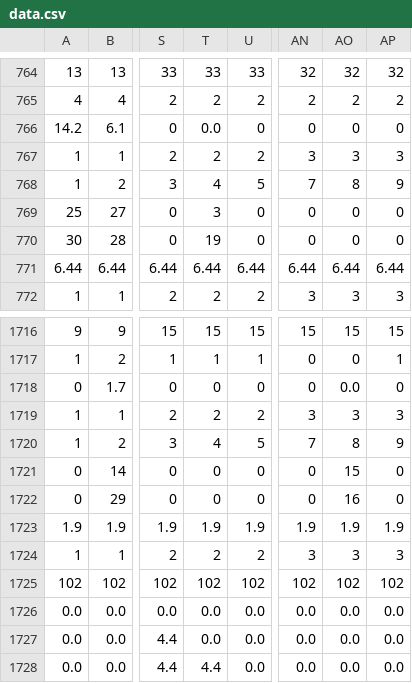
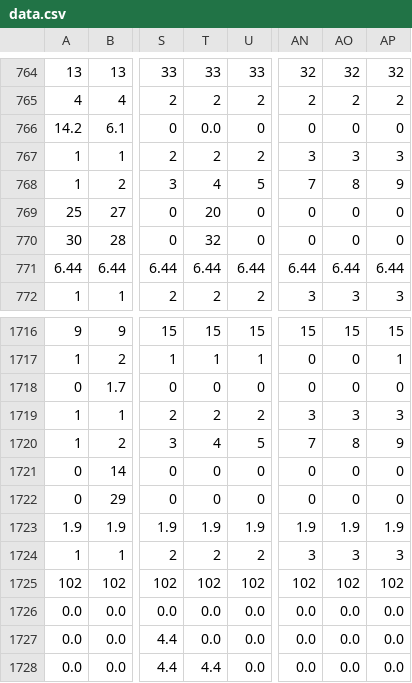
Before and after one commit to rileyblackwell/sports-ml-project, a CSV file: fantasy_football/data.csv, drawn as a sheet; only a part is shown, gaps mark what is left out; the diff names each change by its address in the sheet, - before the commit and + after, or states it on an @@ line.

Commit message:
updated data.csv

```diff
--- a/fantasy_football/data.csv
+++ b/fantasy_football/data.csv
-T769: 3
+T769: 20
-T770: 19
+T770: 32
-AO1718: 0.0
+AO1718: 0
-AO1721: 15
+AO1721: 0
-AO1722: 16
+AO1722: 0
```
